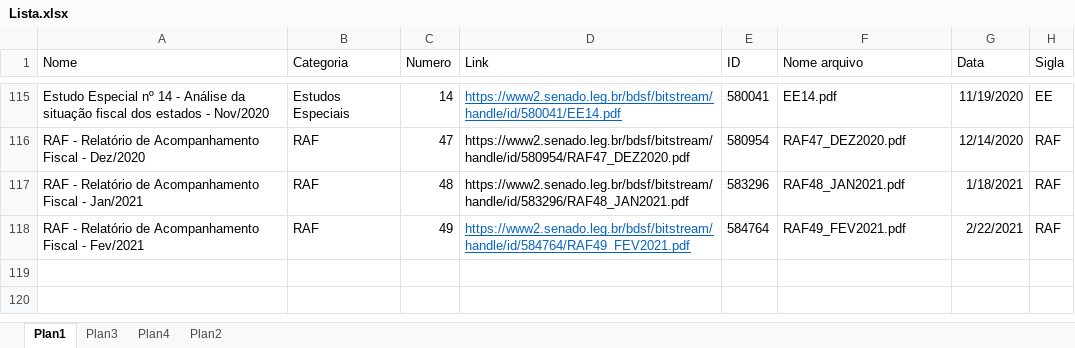
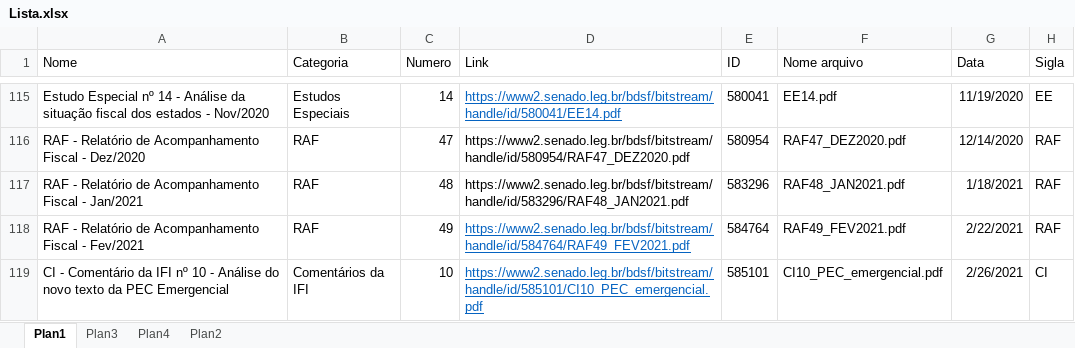
Before and after one commit to pho-souza/IFI_statistics, an Excel workbook: Lista.xlsx, sheet Plan1, drawn as a sheet; only a part is shown, gaps mark what is left out; values as stored, in another font and other column widths than the file's, no borders; conditional formats and table styles not drawn; the diff names each change by its address in the sheet, - before the commit and + after, or states it on an @@ line.

Commit message:
CI 10

```diff
--- a/Lista.xlsx (sheet Plan1)
+++ b/Lista.xlsx (sheet Plan1)
+row 119: CI - Comentário da IFI nº 10 - Análise do novo texto da PEC Emergencial | Comentários da IFI | 10 | https://www2.senado.leg.br/bdsf/bitstream/handle/id/585101/CI10_PEC_emergencial.pdf | 585101 | CI10_PEC_emergencial.pdf | 2/26/2021 | CI
```
